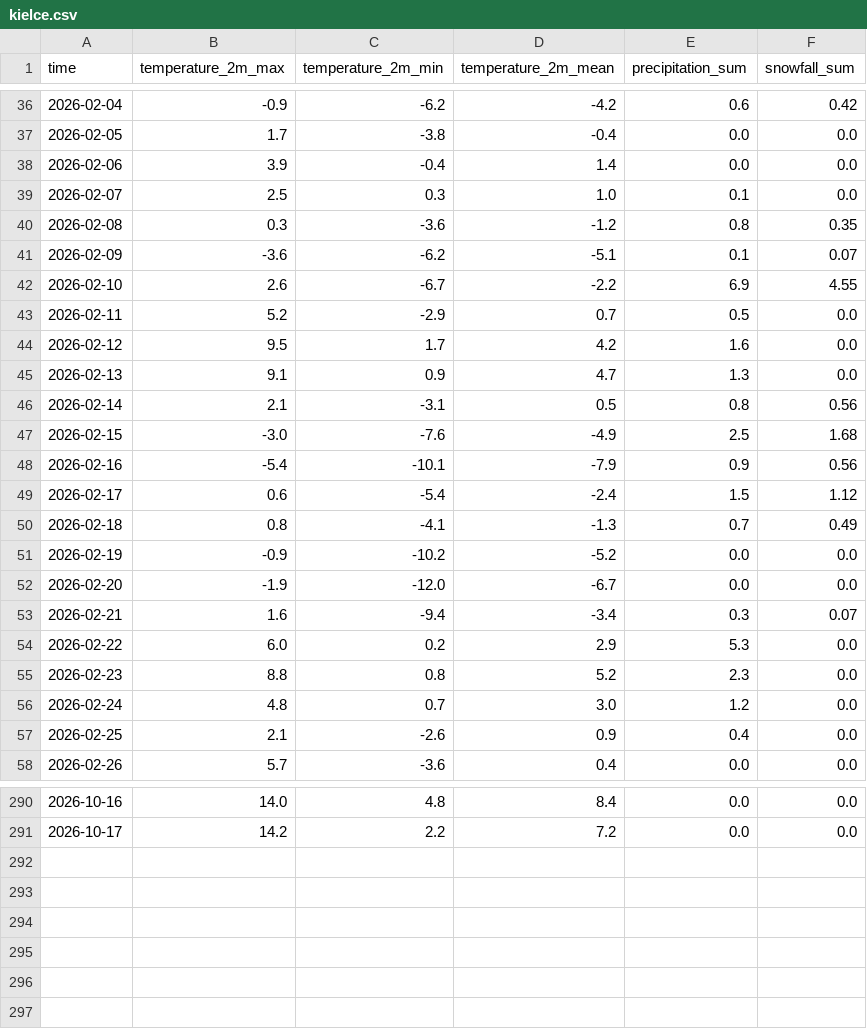
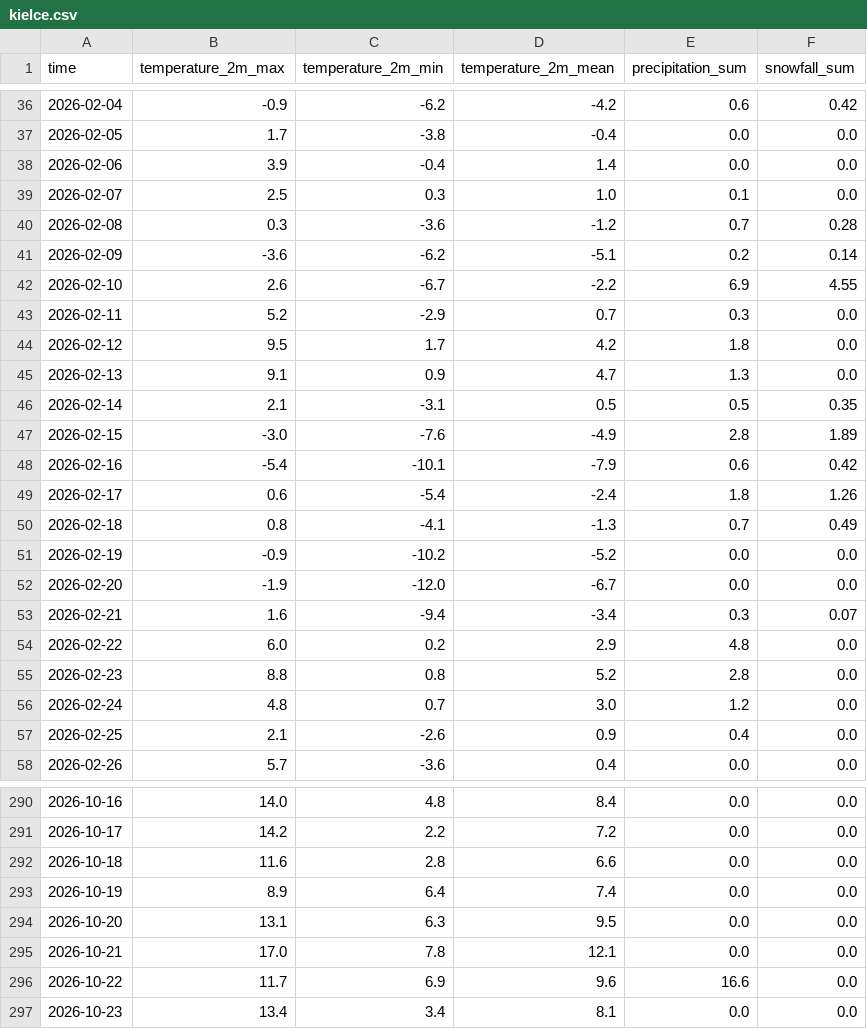
Before and after one commit to beniasty/klimat-polski, a CSV file: data/raw/recent/kielce.csv, drawn as a sheet; only a part is shown, gaps mark what is left out; the diff covers the shown part only.

```diff
--- a/data/raw/recent/kielce.csv
+++ b/data/raw/recent/kielce.csv
@@ -39,12 +39,12 @@ time,temperature_2m_max,temperature_2m_min,temperature_2m_mean,precipitation_sum
 2026-02-07,2.5,0.3,1.0,0.1,0.0
-2026-02-08,0.3,-3.6,-1.2,0.8,0.35
-2026-02-09,-3.6,-6.2,-5.1,0.1,0.07
+2026-02-08,0.3,-3.6,-1.2,0.7,0.28
+2026-02-09,-3.6,-6.2,-5.1,0.2,0.14
 2026-02-10,2.6,-6.7,-2.2,6.9,4.55
-2026-02-11,5.2,-2.9,0.7,0.5,0.0
-2026-02-12,9.5,1.7,4.2,1.6,0.0
+2026-02-11,5.2,-2.9,0.7,0.3,0.0
+2026-02-12,9.5,1.7,4.2,1.8,0.0
 2026-02-13,9.1,0.9,4.7,1.3,0.0
-2026-02-14,2.1,-3.1,0.5,0.8,0.56
-2026-02-15,-3.0,-7.6,-4.9,2.5,1.68
-2026-02-16,-5.4,-10.1,-7.9,0.9,0.56
-2026-02-17,0.6,-5.4,-2.4,1.5,1.12
+2026-02-14,2.1,-3.1,0.5,0.5,0.35
+2026-02-15,-3.0,-7.6,-4.9,2.8,1.89
+2026-02-16,-5.4,-10.1,-7.9,0.6,0.42
+2026-02-17,0.6,-5.4,-2.4,1.8,1.26
 2026-02-18,0.8,-4.1,-1.3,0.7,0.49
@@ -53,4 +53,4 @@ time,temperature_2m_max,temperature_2m_min,temperature_2m_mean,precipitation_sum
 2026-02-21,1.6,-9.4,-3.4,0.3,0.07
-2026-02-22,6.0,0.2,2.9,5.3,0.0
-2026-02-23,8.8,0.8,5.2,2.3,0.0
+2026-02-22,6.0,0.2,2.9,4.8,0.0
+2026-02-23,8.8,0.8,5.2,2.8,0.0
 2026-02-24,4.8,0.7,3.0,1.2,0.0
@@ -291 +291,7 @@ time,temperature_2m_max,temperature_2m_min,temperature_2m_mean,precipitation_sum
 2026-10-17,14.2,2.2,7.2,0.0,0.0
+2026-10-18,11.6,2.8,6.6,0.0,0.0
+2026-10-19,8.9,6.4,7.4,0.0,0.0
+2026-10-20,13.1,6.3,9.5,0.0,0.0
+2026-10-21,17.0,7.8,12.1,0.0,0.0
+2026-10-22,11.7,6.9,9.6,16.6,0.0
+2026-10-23,13.4,3.4,8.1,0.0,0.0
```
Also changed, not shown: 52 edited cells elsewhere in this file, data/raw/recent/bialystok.csv, data/raw/recent/bydgoszcz.csv, 34 other files.
